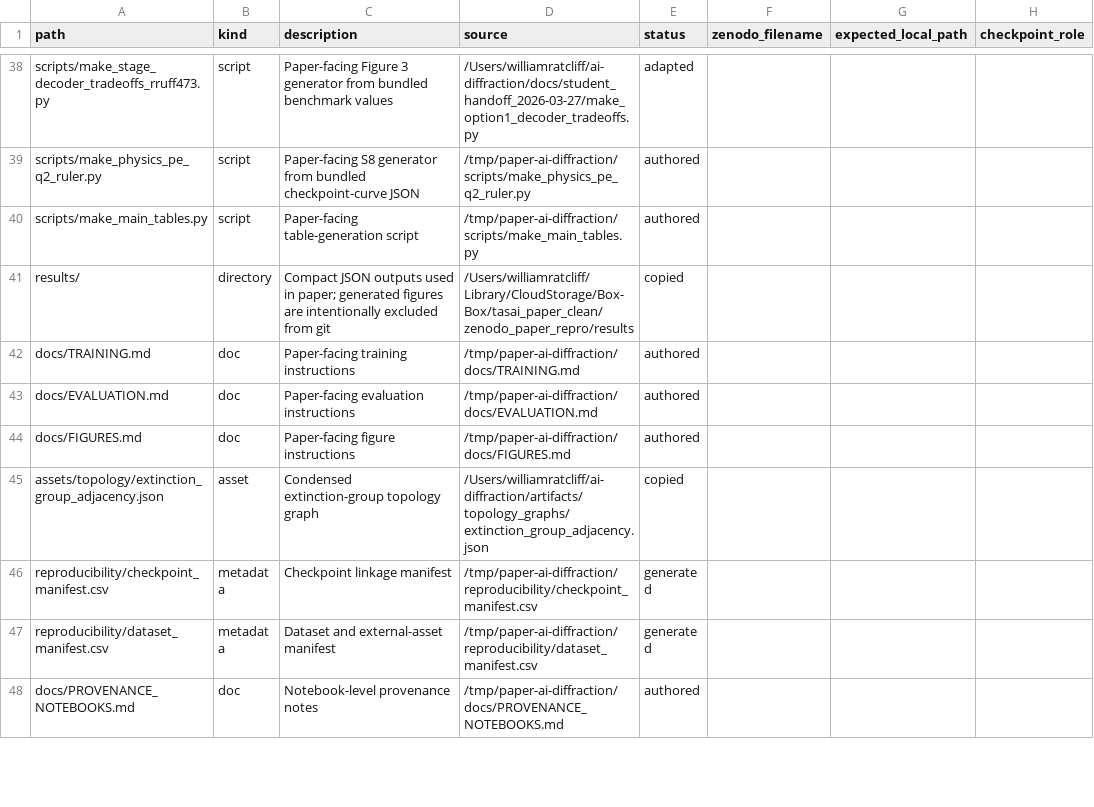
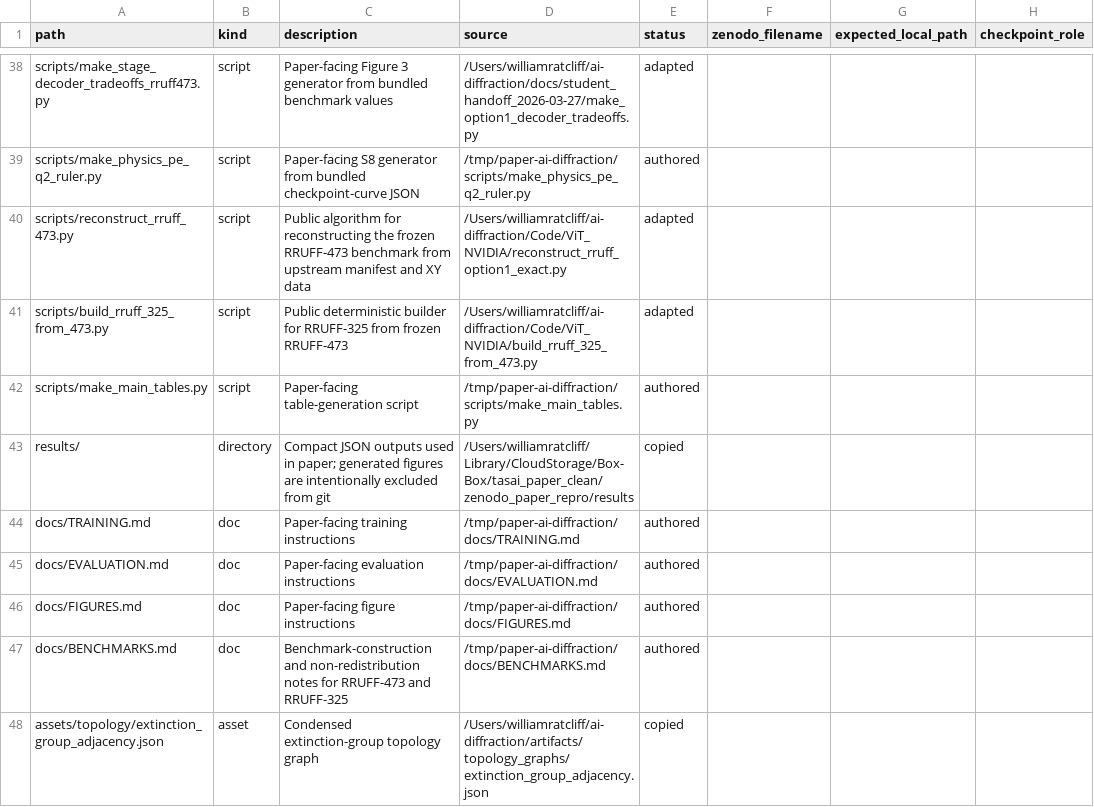
Before and after one commit to scattering/paper-ai-diffraction, a CSV file: reproducibility/MANIFEST.csv, drawn as a sheet; only a part is shown, gaps mark what is left out; the shorter side is filled out with more unchanged rows.

Commit message:
Add public RRUFF benchmark construction scripts

```diff
--- a/reproducibility/MANIFEST.csv
+++ b/reproducibility/MANIFEST.csv
@@ -39,2 +39,4 @@ scripts/make_stage_decoder_tradeoffs_rruff473.py,script,Paper-facing Figure 3 ge
 scripts/make_physics_pe_q2_ruler.py,script,Paper-facing S8 generator from bundled checkpoint-curve JSON,/tmp/paper-ai-diffraction/scripts/make_physics_pe_q2_ruler.py,authored,,,
+scripts/reconstruct_rruff_473.py,script,Public algorithm for reconstructing the frozen RRUFF-473 benchmark from upstream manifest and XY data,/Users/williamratcliff/ai-diffraction/Code/ViT_NVIDIA/reconstruct_rruff_option1_exact.py,adapted,,,
+scripts/build_rruff_325_from_473.py,script,Public deterministic builder for RRUFF-325 from frozen RRUFF-473,/Users/williamratcliff/ai-diffraction/Code/ViT_NVIDIA/build_rruff_325_from_473.py,adapted,,,
 scripts/make_main_tables.py,script,Paper-facing table-generation script,/tmp/paper-ai-diffraction/scripts/make_main_tables.py,authored,,,
@@ -44,2 +46,3 @@ docs/EVALUATION.md,doc,Paper-facing evaluation instructions,/tmp/paper-ai-diffra
 docs/FIGURES.md,doc,Paper-facing figure instructions,/tmp/paper-ai-diffraction/docs/FIGURES.md,authored,,,
+docs/BENCHMARKS.md,doc,Benchmark-construction and non-redistribution notes for RRUFF-473 and RRUFF-325,/tmp/paper-ai-diffraction/docs/BENCHMARKS.md,authored,,,
 assets/topology/extinction_group_adjacency.json,asset,Condensed extinction-group topology graph,/Users/williamratcliff/ai-diffraction/artifacts/topology_graphs/extinction_group_adjacency.json,copied,,,
```
Also changed, not shown: 5 other files.
